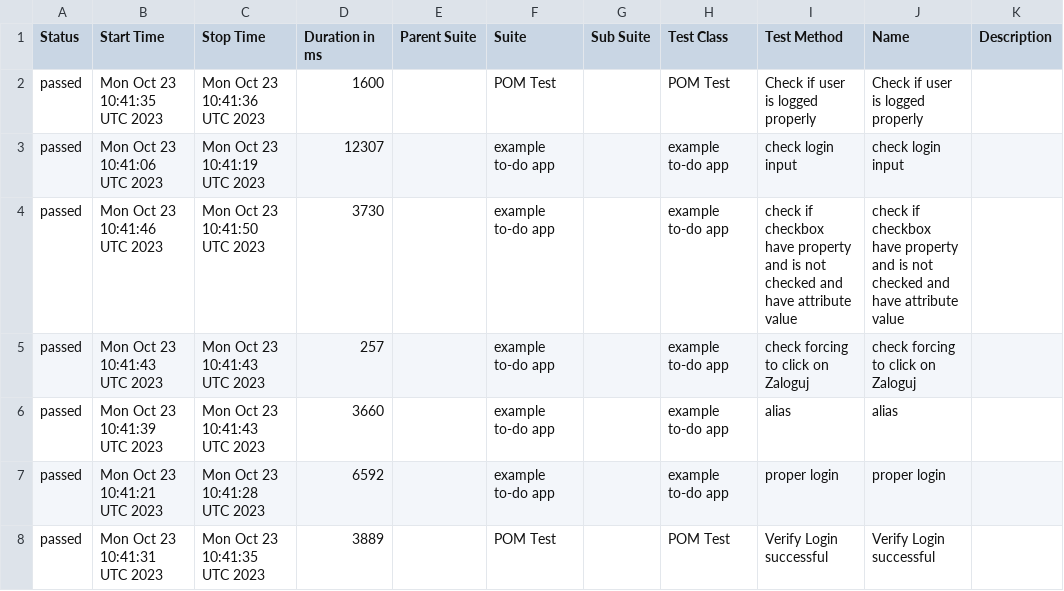
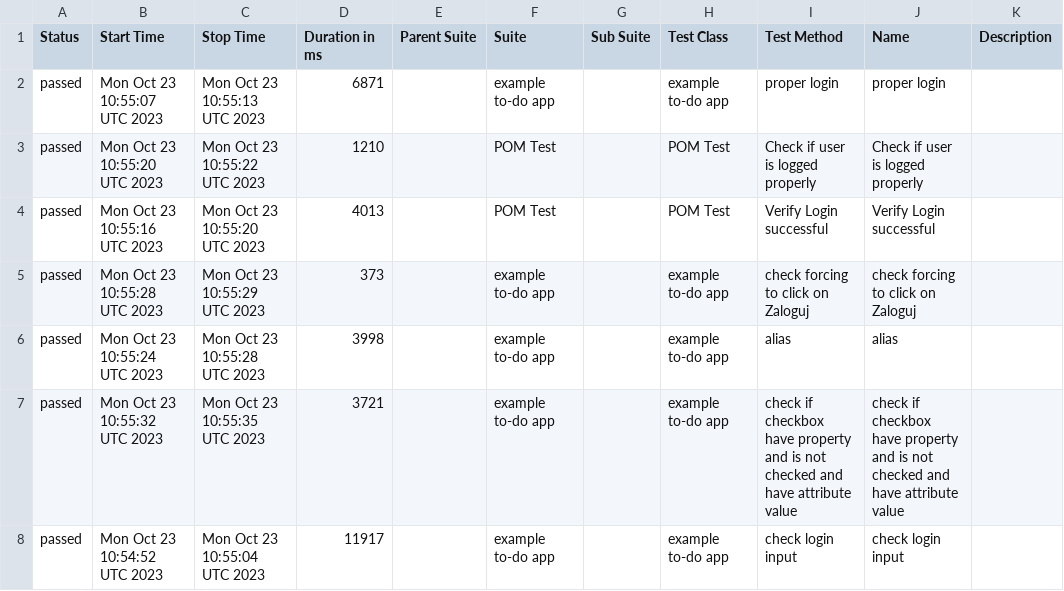
Before and after one commit to piotrblazkowski/cypress_new, a CSV file: data/suites.csv, drawn as a sheet.

```diff
--- a/data/suites.csv
+++ b/data/suites.csv
@@ -1,8 +1,8 @@
 "Status","Start Time","Stop Time","Duration in ms","Parent Suite","Suite","Sub Suite","Test Class","Test Method","Name","Description"
-"passed","Mon Oct 23 10:41:35 UTC 2023","Mon Oct 23 10:41:36 UTC 2023","1600","","POM Test","","POM Test","Check if user is logged properly","Check if user is logged properly",""
-"passed","Mon Oct 23 10:41:06 UTC 2023","Mon Oct 23 10:41:19 UTC 2023","12307","","example to-do app","","example to-do app","check login input","check login input",""
-"passed","Mon Oct 23 10:41:46 UTC 2023","Mon Oct 23 10:41:50 UTC 2023","3730","","example to-do app","","example to-do app","check if checkbox have property and is not checked and have attribute value","check if checkbox have property and is not checked and have attribute value",""
-"passed","Mon Oct 23 10:41:43 UTC 2023","Mon Oct 23 10:41:43 UTC 2023","257","","example to-do app","","example to-do app","check forcing to click on Zaloguj","check forcing to click on Zaloguj",""
-"passed","Mon Oct 23 10:41:39 UTC 2023","Mon Oct 23 10:41:43 UTC 2023","3660","","example to-do app","","example to-do app","alias","alias",""
-"passed","Mon Oct 23 10:41:21 UTC 2023","Mon Oct 23 10:41:28 UTC 2023","6592","","example to-do app","","example to-do app","proper login","proper login",""
-"passed","Mon Oct 23 10:41:31 UTC 2023","Mon Oct 23 10:41:35 UTC 2023","3889","","POM Test","","POM Test","Verify Login successful","Verify Login successful",""
+"passed","Mon Oct 23 10:55:07 UTC 2023","Mon Oct 23 10:55:13 UTC 2023","6871","","example to-do app","","example to-do app","proper login","proper login",""
+"passed","Mon Oct 23 10:55:20 UTC 2023","Mon Oct 23 10:55:22 UTC 2023","1210","","POM Test","","POM Test","Check if user is logged properly","Check if user is logged properly",""
+"passed","Mon Oct 23 10:55:16 UTC 2023","Mon Oct 23 10:55:20 UTC 2023","4013","","POM Test","","POM Test","Verify Login successful","Verify Login successful",""
+"passed","Mon Oct 23 10:55:28 UTC 2023","Mon Oct 23 10:55:29 UTC 2023","373","","example to-do app","","example to-do app","check forcing to click on Zaloguj","check forcing to click on Zaloguj",""
+"passed","Mon Oct 23 10:55:24 UTC 2023","Mon Oct 23 10:55:28 UTC 2023","3998","","example to-do app","","example to-do app","alias","alias",""
+"passed","Mon Oct 23 10:55:32 UTC 2023","Mon Oct 23 10:55:35 UTC 2023","3721","","example to-do app","","example to-do app","check if checkbox have property and is not checked and have attribute value","check if checkbox have property and is not checked and have attribute value",""
+"passed","Mon Oct 23 10:54:52 UTC 2023","Mon Oct 23 10:55:04 UTC 2023","11917","","example to-do app","","example to-do app","check login input","check login input",""
```
Also changed, not shown: 21 other files.
